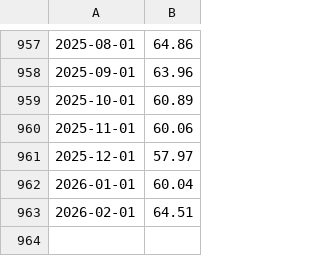
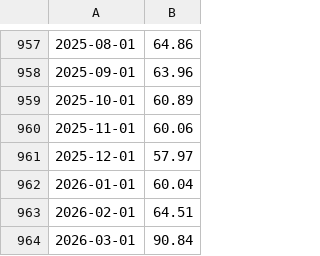
Before and after one commit to alexcabornero/TFG_US-Recession-Prediction-System-UOC, a CSV file: data/raw/wtisplc.csv, drawn as a sheet; only a part is shown, gaps mark what is left out; the diff names each change by its address in the sheet, - before the commit and + after, or states it on an @@ line.

```diff
--- a/data/raw/wtisplc.csv
+++ b/data/raw/wtisplc.csv
+row 964: 2026-03-01 | 90.84
```
Also changed, not shown: data/processed/oro_unificado.csv, data/raw/icsa.csv, 18 other files.
